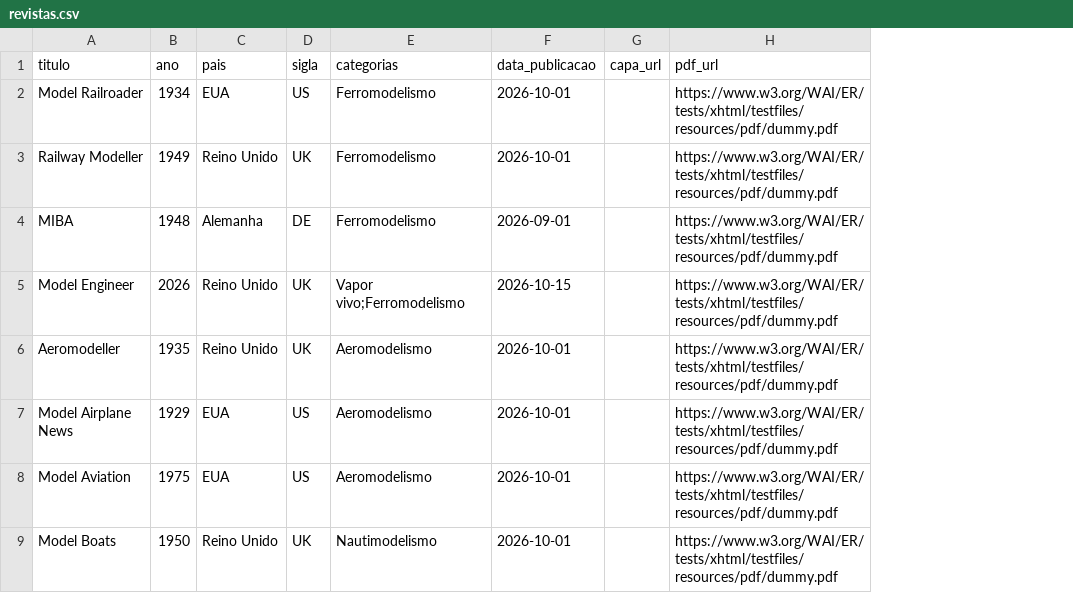
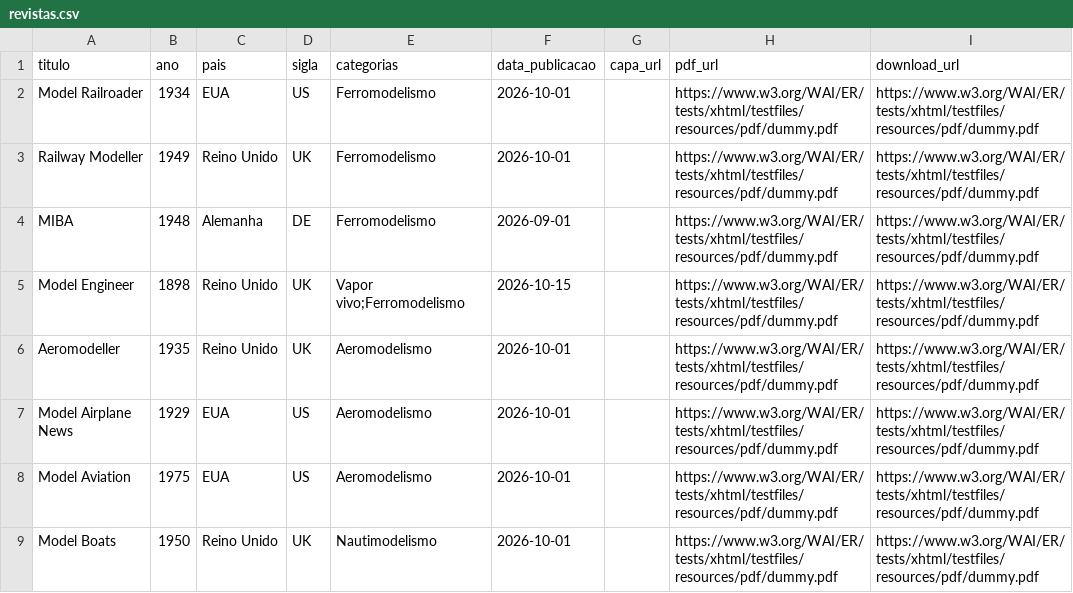
Before and after one commit to Jonaspinho/Modelismo, a CSV file: revistas.csv, drawn as a sheet; only a part is shown; the diff names each change by its address in the sheet, - before the commit and + after, or states it on an @@ line.

```diff
--- a/revistas.csv
+++ b/revistas.csv
+column I (download_url), rows 2-9: all https://www.w3.org/WAI/ER/tests/xhtml/testfiles/resources/pdf/dummy.pdf
-B5 (ano): 2026
+B5 (ano): 1898
```
Also changed, not shown: 3 other files.
